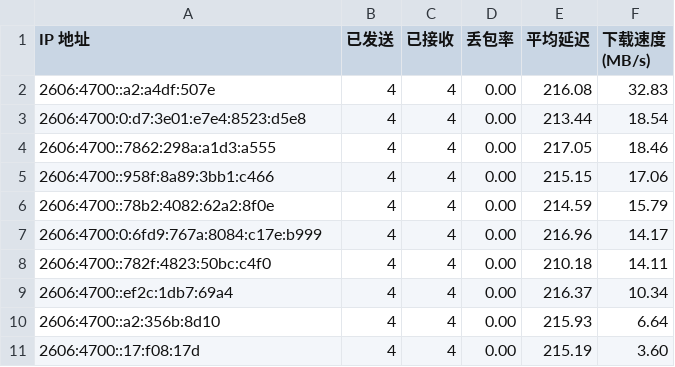
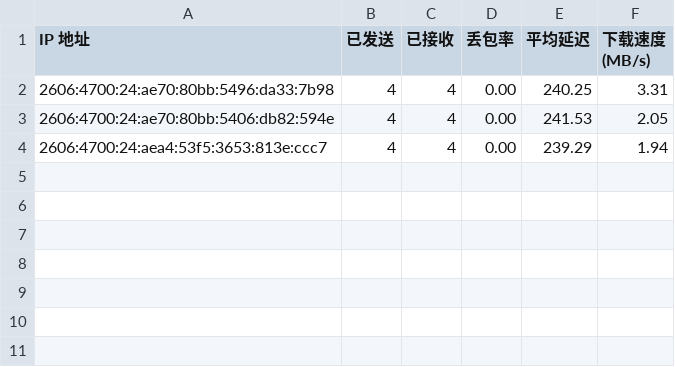
Before and after one commit to xiaowei0605/IPDB, a CSV file: BestCF/ipv6.csv, drawn as a sheet.

Commit message:
Update BestCF/ipv6.csv - 2026-09-06 15:27:10

```diff
--- a/BestCF/ipv6.csv
+++ b/BestCF/ipv6.csv
@@ -1,11 +1,4 @@
 IP 地址,已发送,已接收,丢包率,平均延迟,下载速度 (MB/s)
-2606:4700::a2:a4df:507e,4,4,0.00,216.08,32.83
-2606:4700:0:d7:3e01:e7e4:8523:d5e8,4,4,0.00,213.44,18.54
-2606:4700::7862:298a:a1d3:a555,4,4,0.00,217.05,18.46
-2606:4700::958f:8a89:3bb1:c466,4,4,0.00,215.15,17.06
-2606:4700::78b2:4082:62a2:8f0e,4,4,0.00,214.59,15.79
-2606:4700:0:6fd9:767a:8084:c17e:b999,4,4,0.00,216.96,14.17
-2606:4700::782f:4823:50bc:c4f0,4,4,0.00,210.18,14.11
-2606:4700::ef2c:1db7:69a4,4,4,0.00,216.37,10.34
-2606:4700::a2:356b:8d10,4,4,0.00,215.93,6.64
-2606:4700::17:f08:17d,4,4,0.00,215.19,3.60
+2606:4700:24:ae70:80bb:5496:da33:7b98,4,4,0.00,240.25,3.31
+2606:4700:24:ae70:80bb:5406:db82:594e,4,4,0.00,241.53,2.05
+2606:4700:24:aea4:53f5:3653:813e:ccc7,4,4,0.00,239.29,1.94
```
